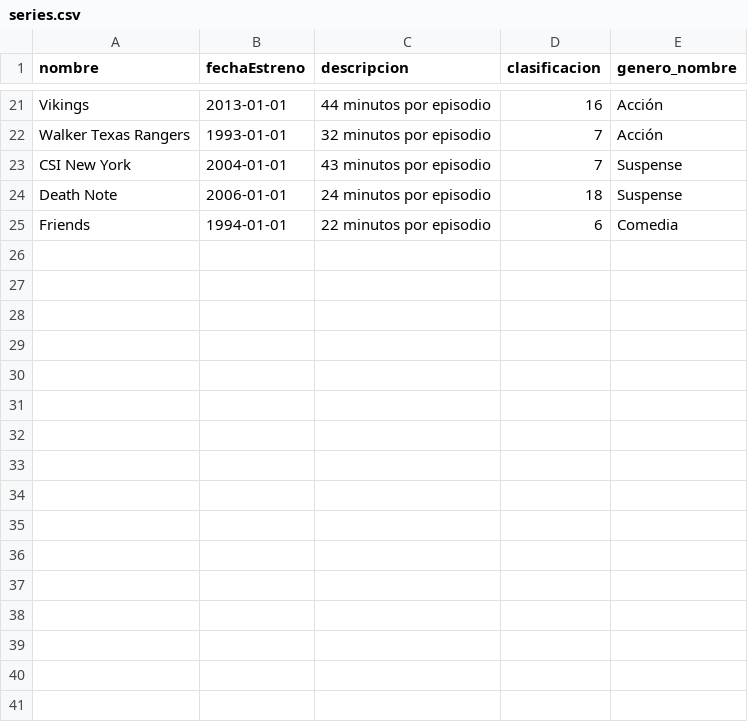
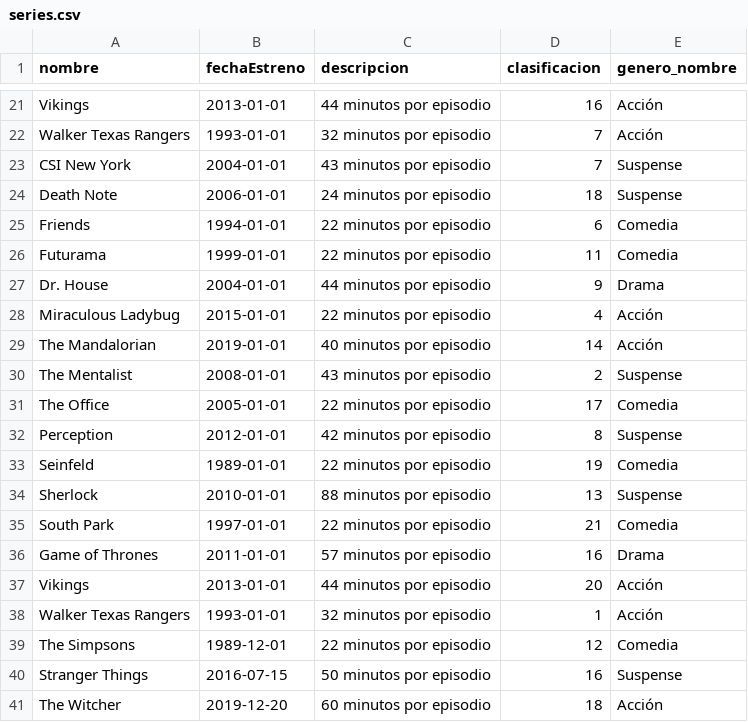
Before and after one commit to PabloDev09/Damfilms, a CSV file: src/main/resources/series.csv, drawn as a sheet; only a part is shown, gaps mark what is left out; the diff names each change by its address in the sheet, - before the commit and + after, or states it on an @@ line.

Commit message:
D-BACK001.3: Migrar a tablas con Spring
 - Arreglar csv para parsear Serie
 - Modificar modelo SerieVisualizada, su parseador y su csv

```diff
--- a/src/main/resources/series.csv
+++ b/src/main/resources/series.csv
+row 26: Futurama | 1999-01-01 | 22 minutos por episodio | 11 | Comedia
+row 27: Dr. House | 2004-01-01 | 44 minutos por episodio | 9 | Drama
+row 28: Miraculous Ladybug | 2015-01-01 | 22 minutos por episodio | 4 | Acción
+row 29: The Mandalorian | 2019-01-01 | 40 minutos por episodio | 14 | Acción
+row 30: The Mentalist | 2008-01-01 | 43 minutos por episodio | 2 | Suspense
+row 31: The Office | 2005-01-01 | 22 minutos por episodio | 17 | Comedia
+row 32: Perception | 2012-01-01 | 42 minutos por episodio | 8 | Suspense
+row 33: Seinfeld | 1989-01-01 | 22 minutos por episodio | 19 | Comedia
+row 34: Sherlock | 2010-01-01 | 88 minutos por episodio | 13 | Suspense
+row 35: South Park | 1997-01-01 | 22 minutos por episodio | 21 | Comedia
+row 36: Game of Thrones | 2011-01-01 | 57 minutos por episodio | 16 | Drama
+row 37: Vikings | 2013-01-01 | 44 minutos por episodio | 20 | Acción
+row 38: Walker Texas Rangers | 1993-01-01 | 32 minutos por episodio | 1 | Acción
+row 39: The Simpsons | 1989-12-01 | 22 minutos por episodio | 12 | Comedia
+row 40: Stranger Things | 2016-07-15 | 50 minutos por episodio | 16 | Suspense
+row 41: The Witcher | 2019-12-20 | 60 minutos por episodio | 18 | Acción
```
Also changed, not shown: src/main/resources/series_visualizadas.csv, 7 other files.
